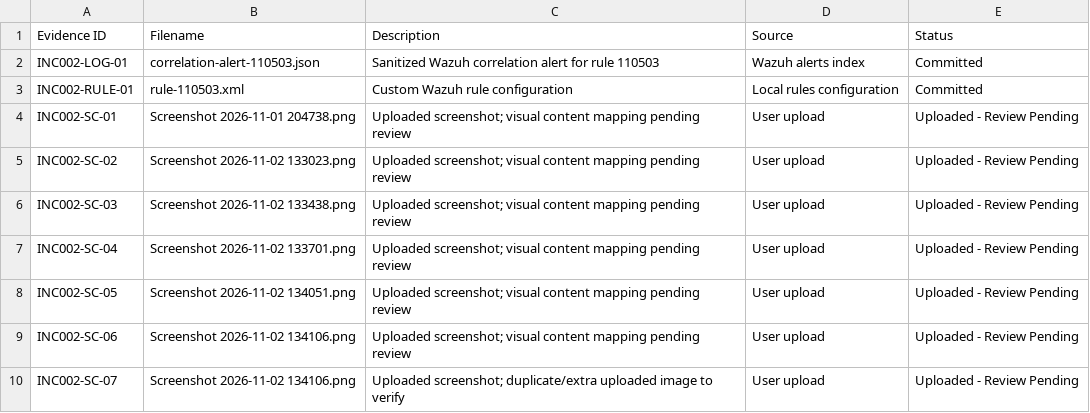
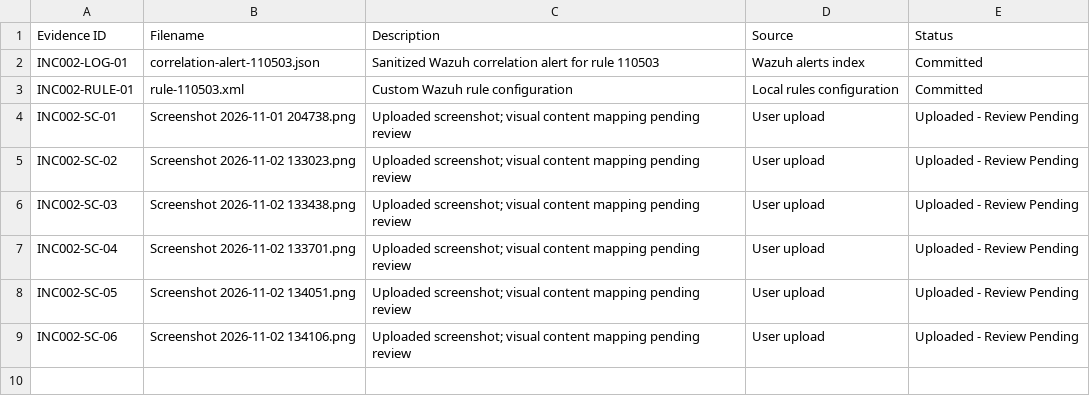
Before and after one commit to MohammedAlaa74/SOC-Home-Lab-Detection-and-Incident-Response, a CSV file: incidents/INC-002-SMB-Brute-Force/evidence-manifest.csv, drawn as a sheet; the diff names each change by its address in the sheet, - before the commit and + after, or states it on an @@ line.

Commit message:
Correct INC-002 screenshot manifest entries

```diff
--- a/incidents/INC-002-SMB-Brute-Force/evidence-manifest.csv
+++ b/incidents/INC-002-SMB-Brute-Force/evidence-manifest.csv
-row 10: INC002-SC-07 | Screenshot 2026-11-02 134106.png | Uploaded screenshot; duplicate/extra uploaded image to verify | User upload | Uploaded - Review Pending
```
